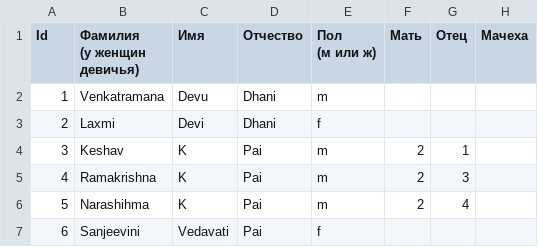
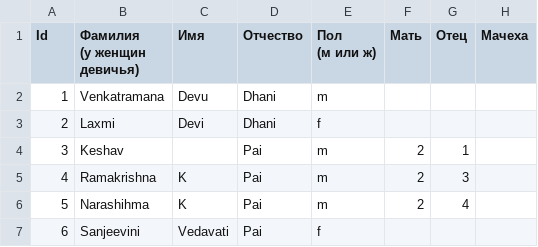
Before and after one commit to Karrot-Tech/family-tree, a CSV file: scripts/input/Family Tree Knots - People.csv, drawn as a sheet; only a part is shown; the diff names each change by its address in the sheet, - before the commit and + after, or states it on an @@ line.

Commit message:
Update Family Tree Knots - People.csv

```diff
--- a/scripts/input/Family Tree Knots - People.csv
+++ b/scripts/input/Family Tree Knots - People.csv
-C4 (Имя): K
+C4 (Имя): (empty)
```
